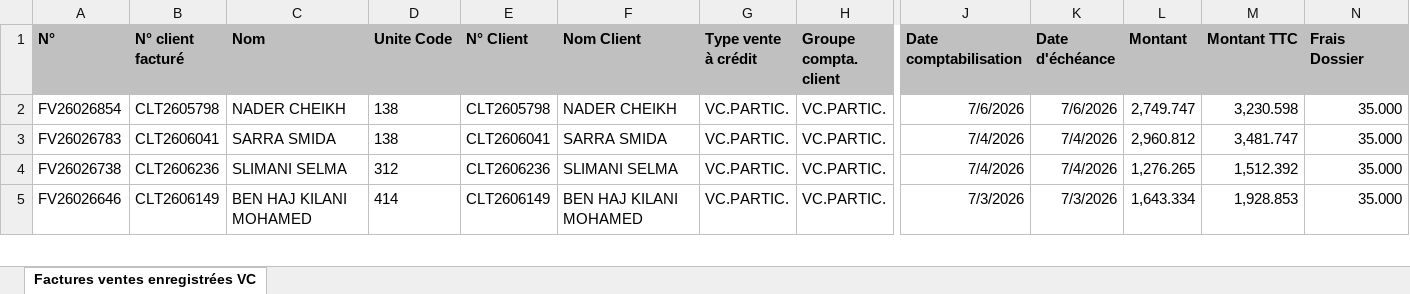
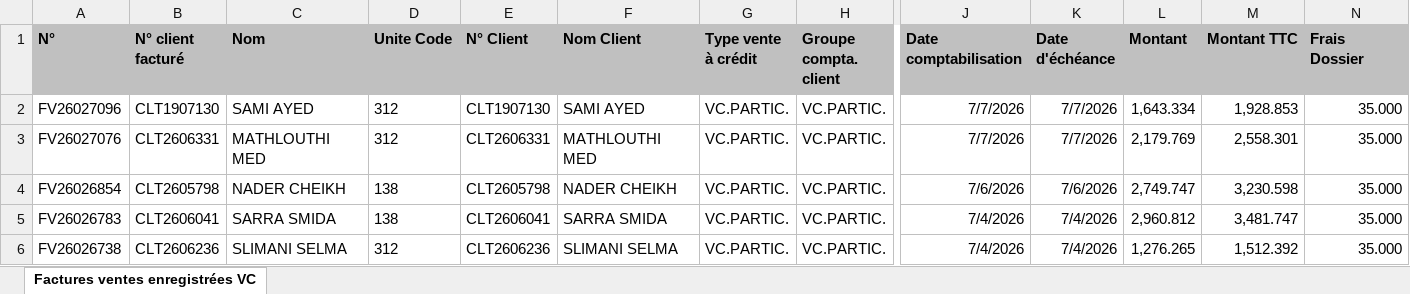
Before and after one commit to chkondali-dev/pilotage-b2b, an Excel workbook: 2025/Factures ventes enregistrées VC CONVENTION EDC.xlsx, sheet Factures ventes enregistrées VC, drawn as a sheet; only a part is shown, gaps mark what is left out; the shorter side is filled out with more unchanged rows; values as stored, in another font and other column widths than the file's, no borders; table styles not drawn; rows hold the shown columns only; the diff names each change by its address in the sheet, - before the commit and + after, or states it on an @@ line.

```diff
--- a/2025/Factures ventes enregistrées VC CONVENTION EDC.xlsx (sheet Factures ventes enregistrées VC)
+++ b/2025/Factures ventes enregistrées VC CONVENTION EDC.xlsx (sheet Factures ventes enregistrées VC)
+row 2: FV26027096 | CLT1907130 | SAMI AYED | 312 | CLT1907130 | SAMI AYED | VC.PARTIC. | VC.PARTIC. | 7/7/2026 | 7/7/2026 | 1,643.334 | 1,928.853 | 35.000
+row 3: FV26027076 | CLT2606331 | MATHLOUTHI MED | 312 | CLT2606331 | MATHLOUTHI MED | VC.PARTIC. | VC.PARTIC. | 7/7/2026 | 7/7/2026 | 2,179.769 | 2,558.301 | 35.000
```
Also changed, not shown: 3 other files.
